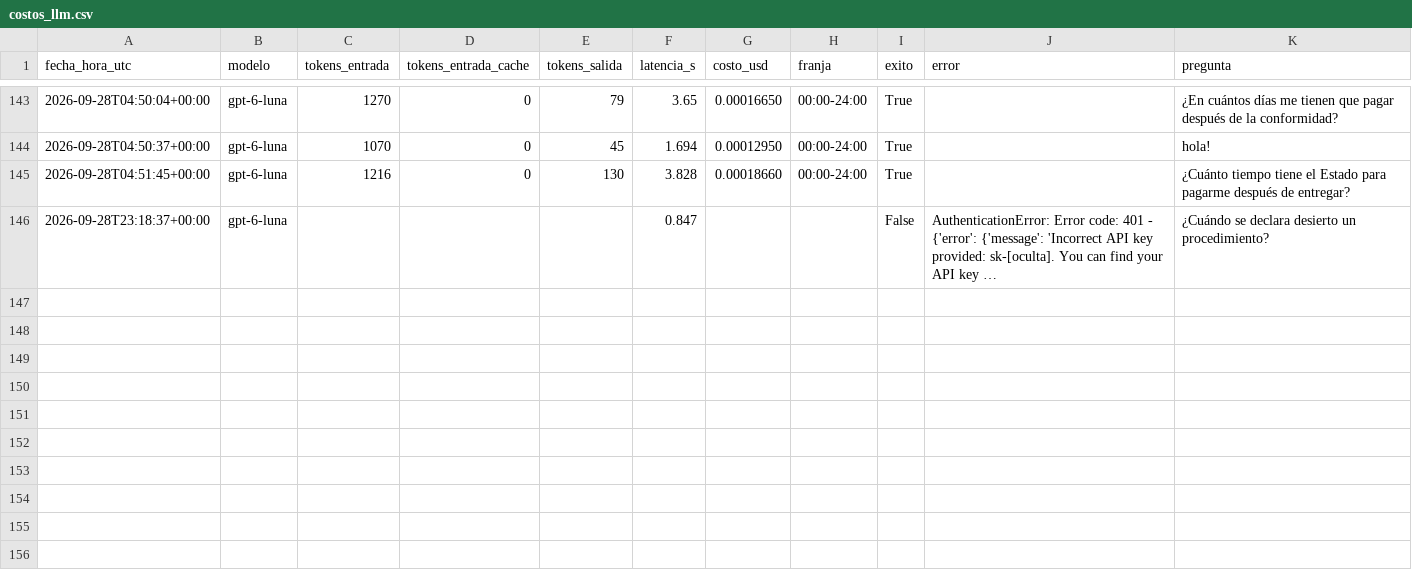
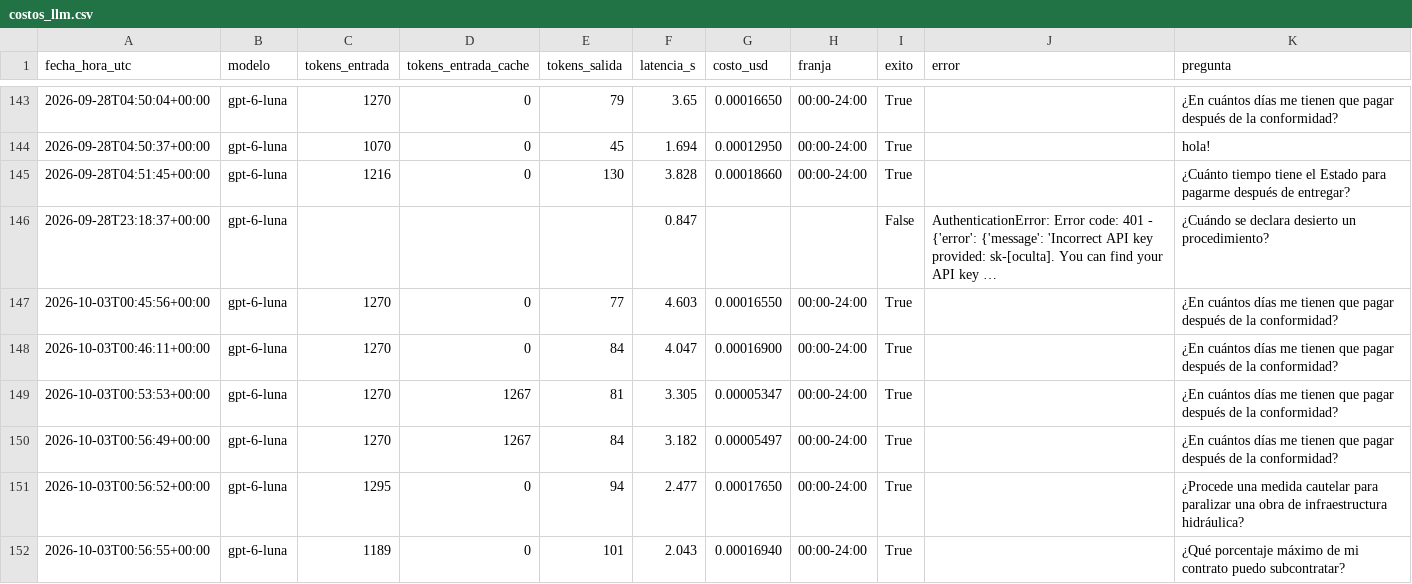
Before and after one commit to mmlis02/HW_03_202602, a CSV file: tarea1_rag_normativo/logs/costos_llm.csv, drawn as a sheet; only a part is shown, gaps mark what is left out; long unchanged cells end in …; the diff names each change by its address in the sheet, - before the commit and + after, or states it on an @@ line.

```diff
--- a/tarea1_rag_normativo/logs/costos_llm.csv
+++ b/tarea1_rag_normativo/logs/costos_llm.csv
+row 147: 2026-10-03T00:45:56+00:00 | gpt-6-luna | 1270 | 0 | 77 | 4.603 | 0.00016550 | 00:00-24:00 | True |  | ¿En cuántos días me tienen que pagar después de la conformidad?
+row 148: 2026-10-03T00:46:11+00:00 | gpt-6-luna | 1270 | 0 | 84 | 4.047 | 0.00016900 | 00:00-24:00 | True |  | ¿En cuántos días me tienen que pagar después de la conformidad?
+row 149: 2026-10-03T00:53:53+00:00 | gpt-6-luna | 1270 | 1267 | 81 | 3.305 | 0.00005347 | 00:00-24:00 | True |  | ¿En cuántos días me tienen que pagar después de la conformidad?
+row 150: 2026-10-03T00:56:49+00:00 | gpt-6-luna | 1270 | 1267 | 84 | 3.182 | 0.00005497 | 00:00-24:00 | True |  | ¿En cuántos días me tienen que pagar después de la conformidad?
+row 151: 2026-10-03T00:56:52+00:00 | gpt-6-luna | 1295 | 0 | 94 | 2.477 | 0.00017650 | 00:00-24:00 | True |  | ¿Procede una medida cautelar para paralizar una obra de infraestructura hidráulica?
+row 152: 2026-10-03T00:56:55+00:00 | gpt-6-luna | 1189 | 0 | 101 | 2.043 | 0.00016940 | 00:00-24:00 | True |  | ¿Qué porcentaje máximo de mi contrato puedo subcontratar?
```
Also changed, not shown: tarea2_radar/logs/costos_llm.csv, 1 other file.
